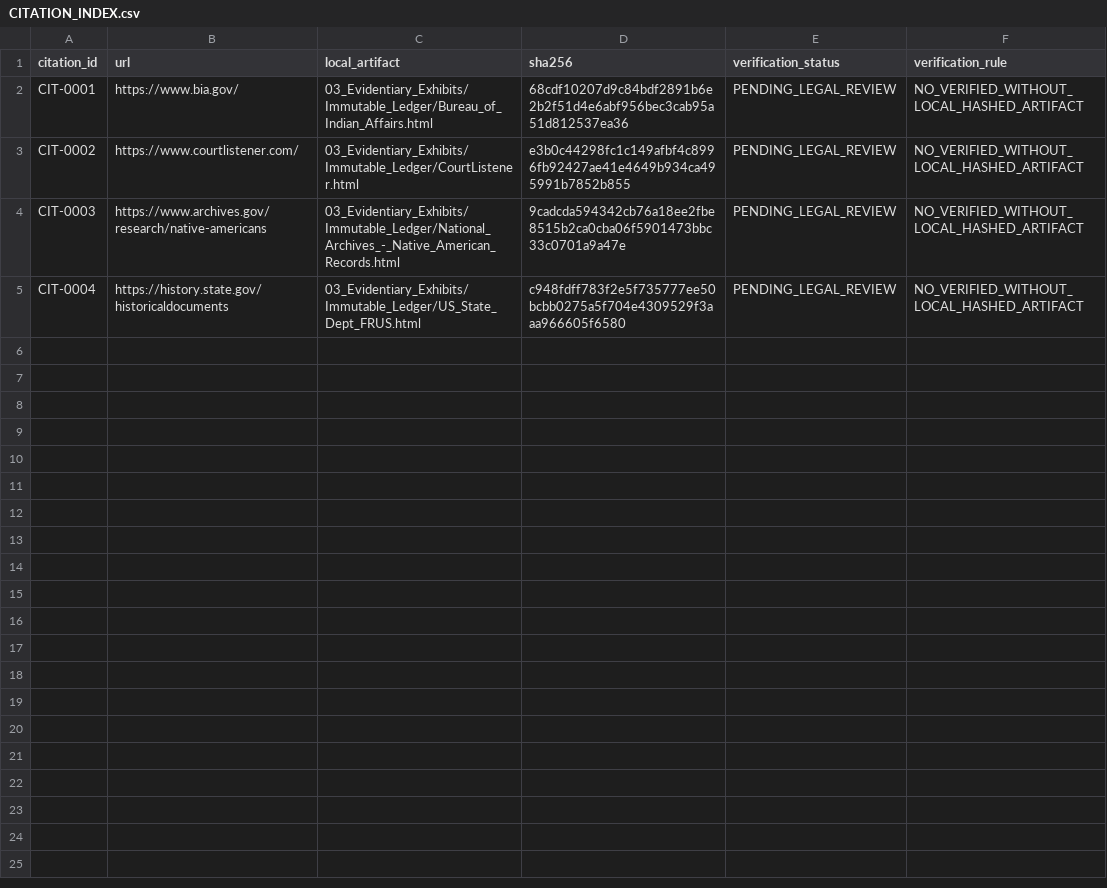
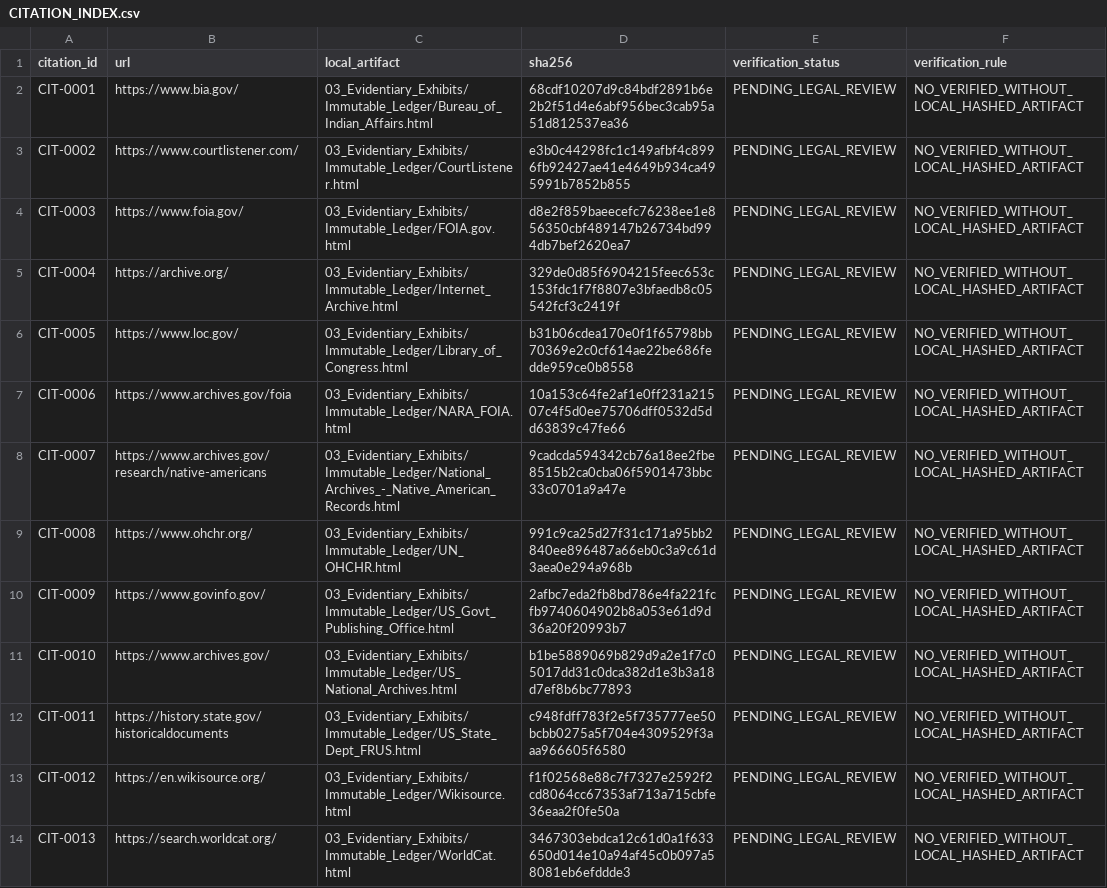
Before and after one commit to GlobalRestitutionAlliance/turtle-island-us-ok-delaware-nation-oklahoma-master-litigation, a CSV file: 03_Evidentiary_Exhibits/CITATION_INDEX.csv, drawn as a sheet.

Commit message:
Batch 2b: harvest expanded sources, citations, manifests

```diff
--- a/03_Evidentiary_Exhibits/CITATION_INDEX.csv
+++ b/03_Evidentiary_Exhibits/CITATION_INDEX.csv
@@ -3,3 +3,12 @@ CIT-0001,https://www.bia.gov/,03_Evidentiary_Exhibits/Immutable_Ledger/Bureau_of
 CIT-0002,https://www.courtlistener.com/,03_Evidentiary_Exhibits/Immutable_Ledger/CourtListener.html,e3b0c44298fc1c149afbf4c8996fb92427ae41e4649b934ca495991b7852b855,PENDING_LEGAL_REVIEW,NO_VERIFIED_WITHOUT_LOCAL_HASHED_ARTIFACT
-CIT-0003,https://www.archives.gov/research/native-americans,03_Evidentiary_Exhibits/Immutable_Ledger/National_Archives_-_Native_American_Records.html,9cadcda594342cb76a18ee2fbe8515b2ca0cba06f5901473bbc33c0701a9a47e,PENDING_LEGAL_REVIEW,NO_VERIFIED_WITHOUT_LOCAL_HASHED_ARTIFACT
-CIT-0004,https://history.state.gov/historicaldocuments,03_Evidentiary_Exhibits/Immutable_Ledger/US_State_Dept_FRUS.html,c948fdff783f2e5f735777ee50bcbb0275a5f704e4309529f3aaa966605f6580,PENDING_LEGAL_REVIEW,NO_VERIFIED_WITHOUT_LOCAL_HASHED_ARTIFACT
+CIT-0003,https://www.foia.gov/,03_Evidentiary_Exhibits/Immutable_Ledger/FOIA.gov.html,d8e2f859baeecefc76238ee1e856350cbf489147b26734bd994db7bef2620ea7,PENDING_LEGAL_REVIEW,NO_VERIFIED_WITHOUT_LOCAL_HASHED_ARTIFACT
+CIT-0004,https://archive.org/,03_Evidentiary_Exhibits/Immutable_Ledger/Internet_Archive.html,329de0d85f6904215feec653c153fdc1f7f8807e3bfaedb8c05542fcf3c2419f,PENDING_LEGAL_REVIEW,NO_VERIFIED_WITHOUT_LOCAL_HASHED_ARTIFACT
+CIT-0005,https://www.loc.gov/,03_Evidentiary_Exhibits/Immutable_Ledger/Library_of_Congress.html,b31b06cdea170e0f1f65798bb70369e2c0cf614ae22be686fedde959ce0b8558,PENDING_LEGAL_REVIEW,NO_VERIFIED_WITHOUT_LOCAL_HASHED_ARTIFACT
+CIT-0006,https://www.archives.gov/foia,03_Evidentiary_Exhibits/Immutable_Ledger/NARA_FOIA.html,10a153c64fe2af1e0ff231a21507c4f5d0ee75706dff0532d5dd63839c47fe66,PENDING_LEGAL_REVIEW,NO_VERIFIED_WITHOUT_LOCAL_HASHED_ARTIFACT
+CIT-0007,https://www.archives.gov/research/native-americans,03_Evidentiary_Exhibits/Immutable_Ledger/National_Archives_-_Native_American_Records.html,9cadcda594342cb76a18ee2fbe8515b2ca0cba06f5901473bbc33c0701a9a47e,PENDING_LEGAL_REVIEW,NO_VERIFIED_WITHOUT_LOCAL_HASHED_ARTIFACT
+CIT-0008,https://www.ohchr.org/,03_Evidentiary_Exhibits/Immutable_Ledger/UN_OHCHR.html,991c9ca25d27f31c171a95bb2840ee896487a66eb0c3a9c61d3aea0e294a968b,PENDING_LEGAL_REVIEW,NO_VERIFIED_WITHOUT_LOCAL_HASHED_ARTIFACT
+CIT-0009,https://www.govinfo.gov/,03_Evidentiary_Exhibits/Immutable_Ledger/US_Govt_Publishing_Office.html,2afbc7eda2fb8bd786e4fa221fcfb9740604902b8a053e61d9d36a20f20993b7,PENDING_LEGAL_REVIEW,NO_VERIFIED_WITHOUT_LOCAL_HASHED_ARTIFACT
+CIT-0010,https://www.archives.gov/,03_Evidentiary_Exhibits/Immutable_Ledger/US_National_Archives.html,b1be5889069b829d9a2e1f7c05017dd31c0dca382d1e3b3a18d7ef8b6bc77893,PENDING_LEGAL_REVIEW,NO_VERIFIED_WITHOUT_LOCAL_HASHED_ARTIFACT
+CIT-0011,https://history.state.gov/historicaldocuments,03_Evidentiary_Exhibits/Immutable_Ledger/US_State_Dept_FRUS.html,c948fdff783f2e5f735777ee50bcbb0275a5f704e4309529f3aaa966605f6580,PENDING_LEGAL_REVIEW,NO_VERIFIED_WITHOUT_LOCAL_HASHED_ARTIFACT
+CIT-0012,https://en.wikisource.org/,03_Evidentiary_Exhibits/Immutable_Ledger/Wikisource.html,f1f02568e88c7f7327e2592f2cd8064cc67353af713a715cbfe36eaa2f0fe50a,PENDING_LEGAL_REVIEW,NO_VERIFIED_WITHOUT_LOCAL_HASHED_ARTIFACT
+CIT-0013,https://search.worldcat.org/,03_Evidentiary_Exhibits/Immutable_Ledger/WorldCat.html,3467303ebdca12c61d0a1f633650d014e10a94af45c0b097a58081eb6efddde3,PENDING_LEGAL_REVIEW,NO_VERIFIED_WITHOUT_LOCAL_HASHED_ARTIFACT
```
Also changed, not shown: 34 other files.
